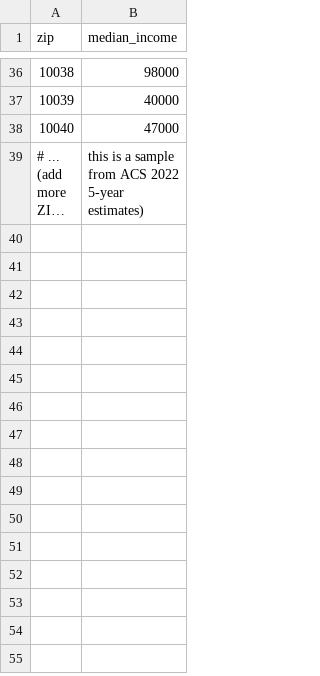
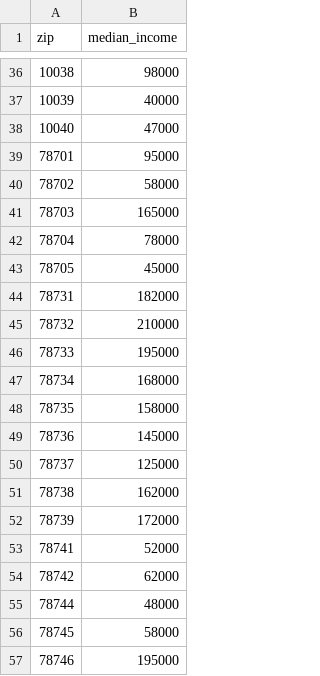
Before and after one commit to worthingtonml/audience-mirror, a CSV file: backend/data/zip_income.csv, drawn as a sheet; only a part is shown, gaps mark what is left out; the shorter side is filled out with more unchanged rows; long unchanged cells end in …; the diff covers the shown part only.

```diff
--- a/backend/data/zip_income.csv
+++ b/backend/data/zip_income.csv
@@ -38 +38,20 @@ zip,median_income
 10040,47000
+78701,95000
+78702,58000
+78703,165000
+78704,78000
+78705,45000
+78731,182000
+78732,210000
+78733,195000
+78734,168000
+78735,158000
+78736,145000
+78737,125000
+78738,162000
+78739,172000
+78741,52000
+78742,62000
+78744,48000
+78745,58000
+78746,195000
```
Also changed, not shown: 12 added rows elsewhere in this file, 1 other file.
